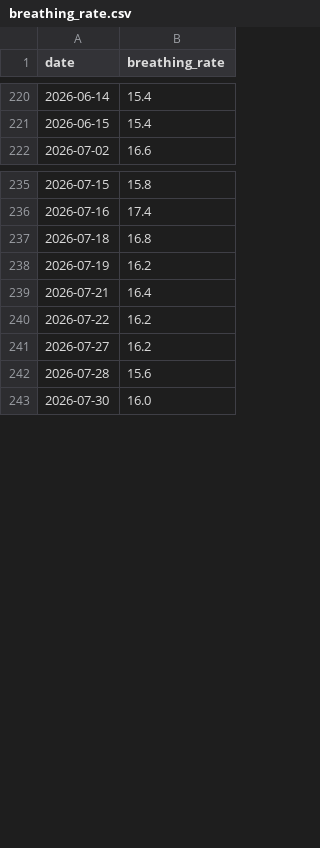
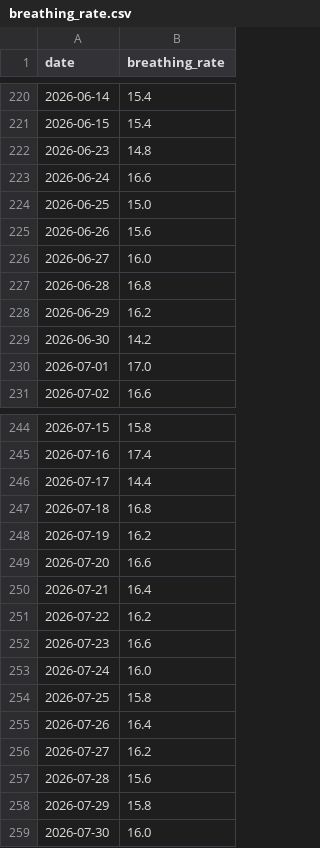
Before and after one commit to tsu-nera/dailybuild, a CSV file: data/fitbit/breathing_rate.csv, drawn as a sheet; only a part is shown, gaps mark what is left out; the diff covers the shown part only; the diff names each change by its address in the sheet, - before the commit and + after, or states it on an @@ line.

```diff
--- a/data/fitbit/breathing_rate.csv
+++ b/data/fitbit/breathing_rate.csv
+row 222: 2026-06-23 | 14.8
+row 223: 2026-06-24 | 16.6
+row 224: 2026-06-25 | 15.0
+row 225: 2026-06-26 | 15.6
+row 226: 2026-06-27 | 16.0
+row 227: 2026-06-28 | 16.8
+row 228: 2026-06-29 | 16.2
+row 229: 2026-06-30 | 14.2
+row 230: 2026-07-01 | 17.0
+row 246: 2026-07-17 | 14.4
+row 249: 2026-07-20 | 16.6
+row 252: 2026-07-23 | 16.6
+row 253: 2026-07-24 | 16.0
+row 254: 2026-07-25 | 15.8
+row 255: 2026-07-26 | 16.4
+row 258: 2026-07-29 | 15.8
```
Also changed, not shown: 4 added rows elsewhere in this file, data/fitbit/activity.csv, data/fitbit/hrv.csv, 27 other files.
